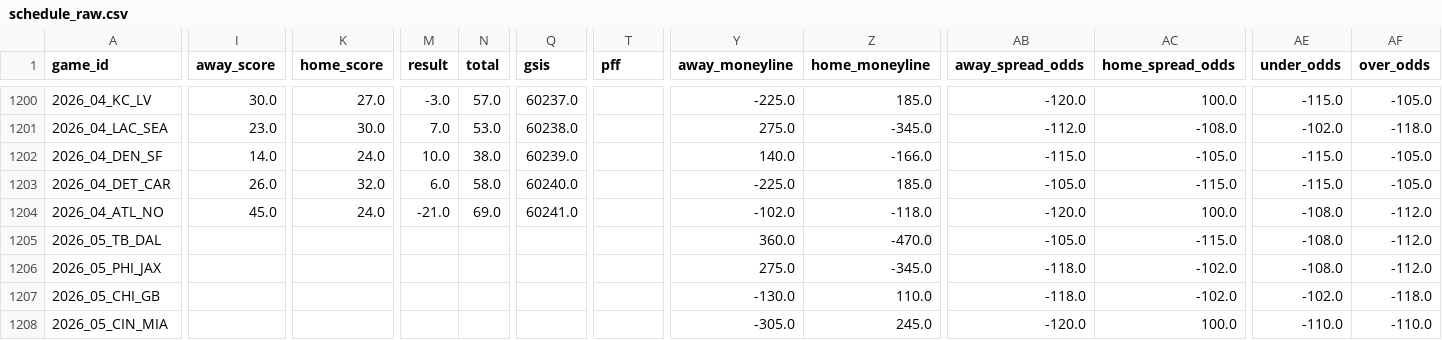
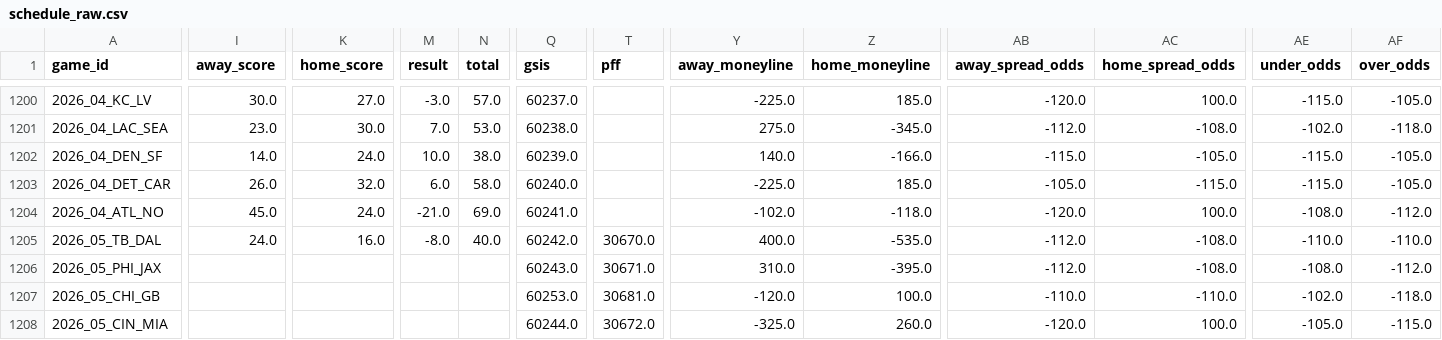
Before and after one commit to dstaggs-15/fantasymanager25, a CSV file: docs/data/raw/schedule_raw.csv, drawn as a sheet; only a part is shown, gaps mark what is left out; the diff covers the shown part only; the diff names each change by its address in the sheet, - before the commit and + after, or states it on an @@ line.

```diff
--- a/docs/data/raw/schedule_raw.csv
+++ b/docs/data/raw/schedule_raw.csv
-I1205 (away_score): (empty)
+I1205 (away_score): 24.0
-K1205 (home_score): (empty)
+K1205 (home_score): 16.0
-M1205 (result): (empty)
+M1205 (result): -8.0
-N1205 (total): (empty)
+N1205 (total): 40.0
-Q1205 (gsis): (empty)
+Q1205 (gsis): 60242.0
-T1205 (pff): (empty)
+T1205 (pff): 30670.0
-Y1205 (away_moneyline): 360.0
+Y1205 (away_moneyline): 400.0
-Z1205 (home_moneyline): -470.0
+Z1205 (home_moneyline): -535.0
-AB1205 (away_spread_odds): -105.0
+AB1205 (away_spread_odds): -112.0
-AC1205 (home_spread_odds): -115.0
+AC1205 (home_spread_odds): -108.0
-AE1205 (under_odds): -108.0
+AE1205 (under_odds): -110.0
-AF1205 (over_odds): -112.0
+AF1205 (over_odds): -110.0
-Q1206 (gsis): (empty)
+Q1206 (gsis): 60243.0
-T1206 (pff): (empty)
+T1206 (pff): 30671.0
-Y1206 (away_moneyline): 275.0
+Y1206 (away_moneyline): 310.0
-Z1206 (home_moneyline): -345.0
+Z1206 (home_moneyline): -395.0
-AB1206 (away_spread_odds): -118.0
+AB1206 (away_spread_odds): -112.0
-AC1206 (home_spread_odds): -102.0
+AC1206 (home_spread_odds): -108.0
-Q1207 (gsis): (empty)
+Q1207 (gsis): 60253.0
-T1207 (pff): (empty)
+T1207 (pff): 30681.0
-Y1207 (away_moneyline): -130.0
+Y1207 (away_moneyline): -120.0
-Z1207 (home_moneyline): 110.0
+Z1207 (home_moneyline): 100.0
-AB1207 (away_spread_odds): -118.0
+AB1207 (away_spread_odds): -110.0
-AC1207 (home_spread_odds): -102.0
+AC1207 (home_spread_odds): -110.0
-Q1208 (gsis): (empty)
+Q1208 (gsis): 60244.0
-T1208 (pff): (empty)
+T1208 (pff): 30672.0
-Y1208 (away_moneyline): -305.0
+Y1208 (away_moneyline): -325.0
-Z1208 (home_moneyline): 245.0
+Z1208 (home_moneyline): 260.0
-AE1208 (under_odds): -110.0
+AE1208 (under_odds): -105.0
-AF1208 (over_odds): -110.0
+AF1208 (over_odds): -115.0
```
Also changed, not shown: 95 edited cells elsewhere in this file, docs/data/raw/oline_rankings.csv, 3 other files.
